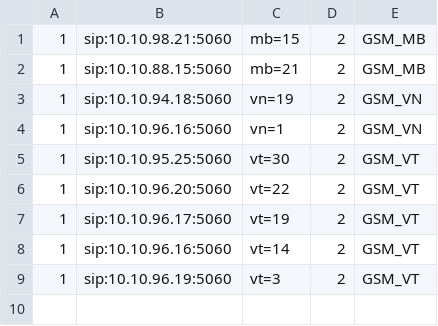
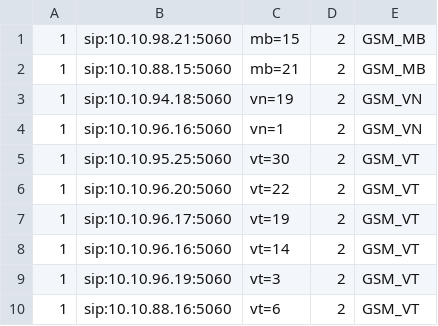
Before and after one commit to devops-itcs/CONFIG-CHANNEL-SIP-TC-9434, a CSV file: gsm.csv, drawn as a sheet.

Commit message:
Update gsm.csv

```diff
--- a/gsm.csv
+++ b/gsm.csv
@@ -9 +9,2 @@
 1,sip:10.10.96.19:5060,vt=3,2,GSM_VT
+1,sip:10.10.88.16:5060,vt=6,2,GSM_VT
```
